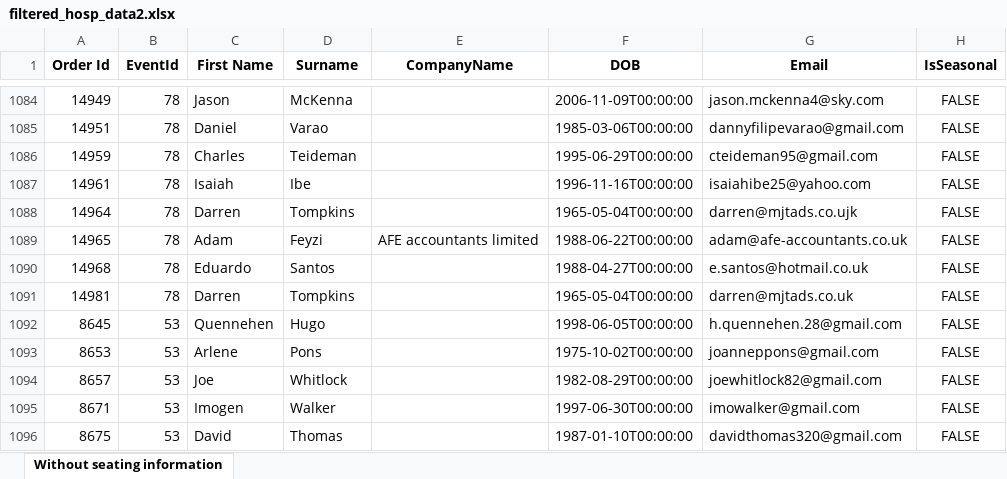
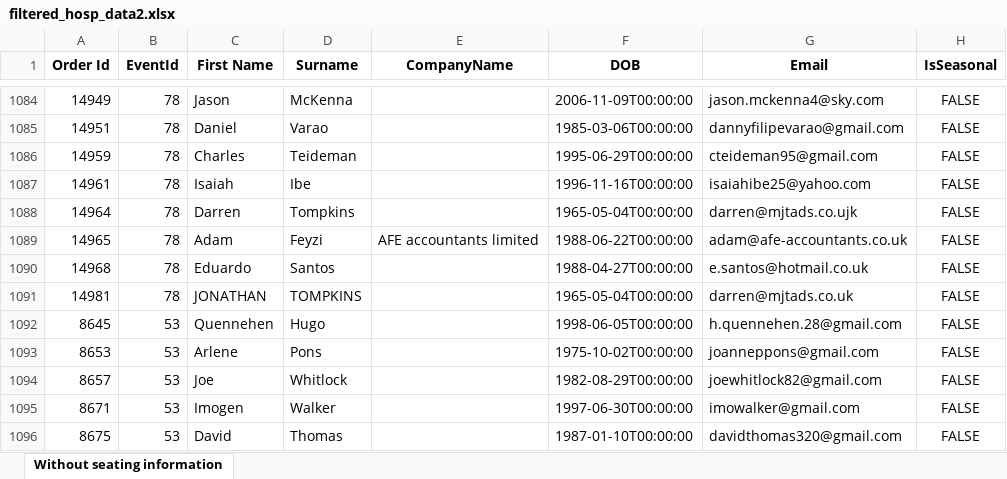
Before and after one commit to AFC-Venue-Premium-Sales/afc-streamlit-apps, an Excel workbook: filtered_hosp_data2.xlsx, sheet Without seating information, drawn as a sheet; only a part is shown, gaps mark what is left out; values as stored, in another font and other column widths than the file's, no borders; the diff names each change by its address in the sheet, - before the commit and + after, or states it on an @@ line.

```diff
--- a/filtered_hosp_data2.xlsx (sheet Without seating information)
+++ b/filtered_hosp_data2.xlsx (sheet Without seating information)
-C1091 (First Name): Darren
+C1091 (First Name): JONATHAN
-D1091 (Surname): Tompkins
+D1091 (Surname): TOMPKINS
```
Also changed, not shown: 2 other files.
